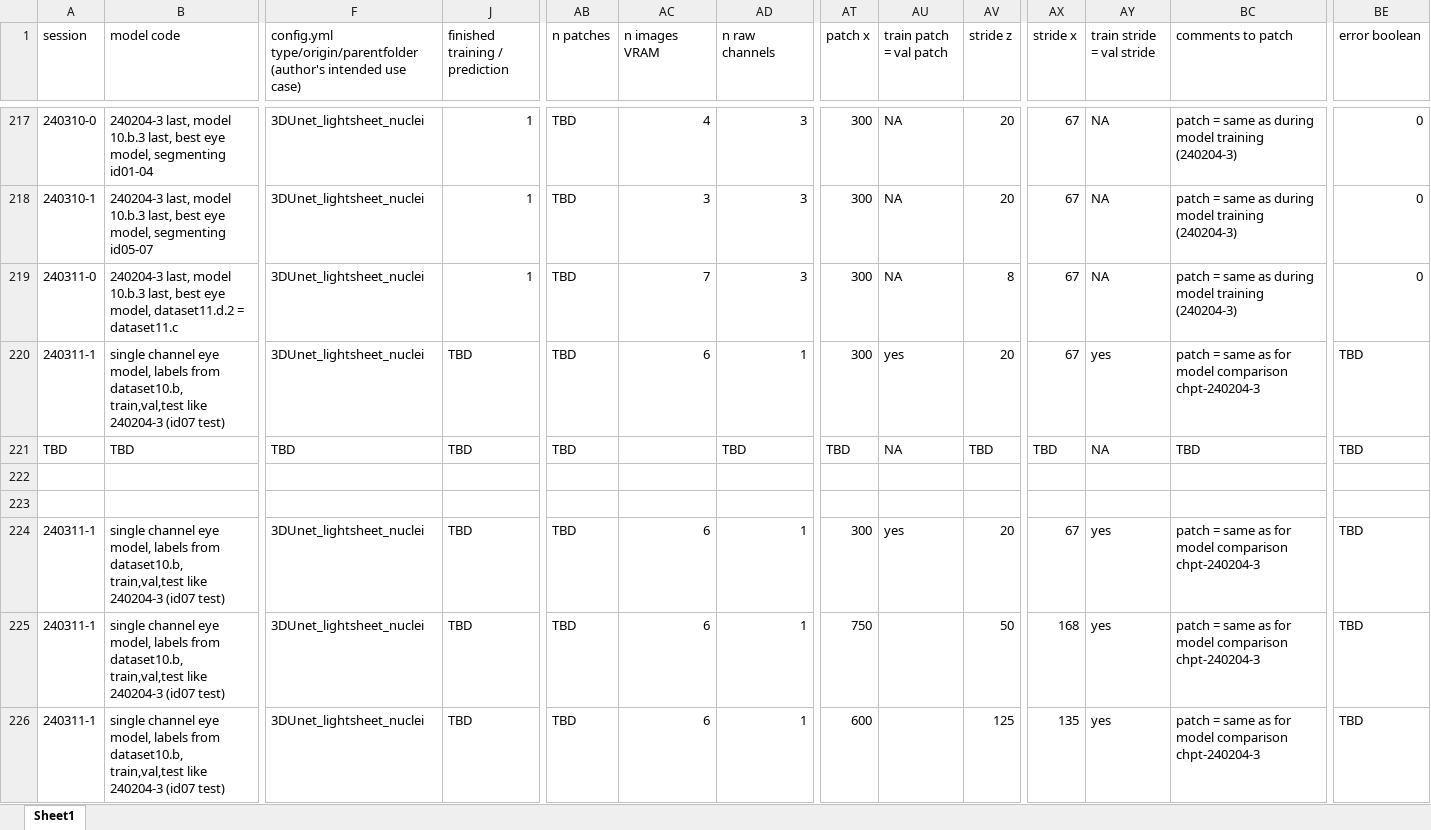
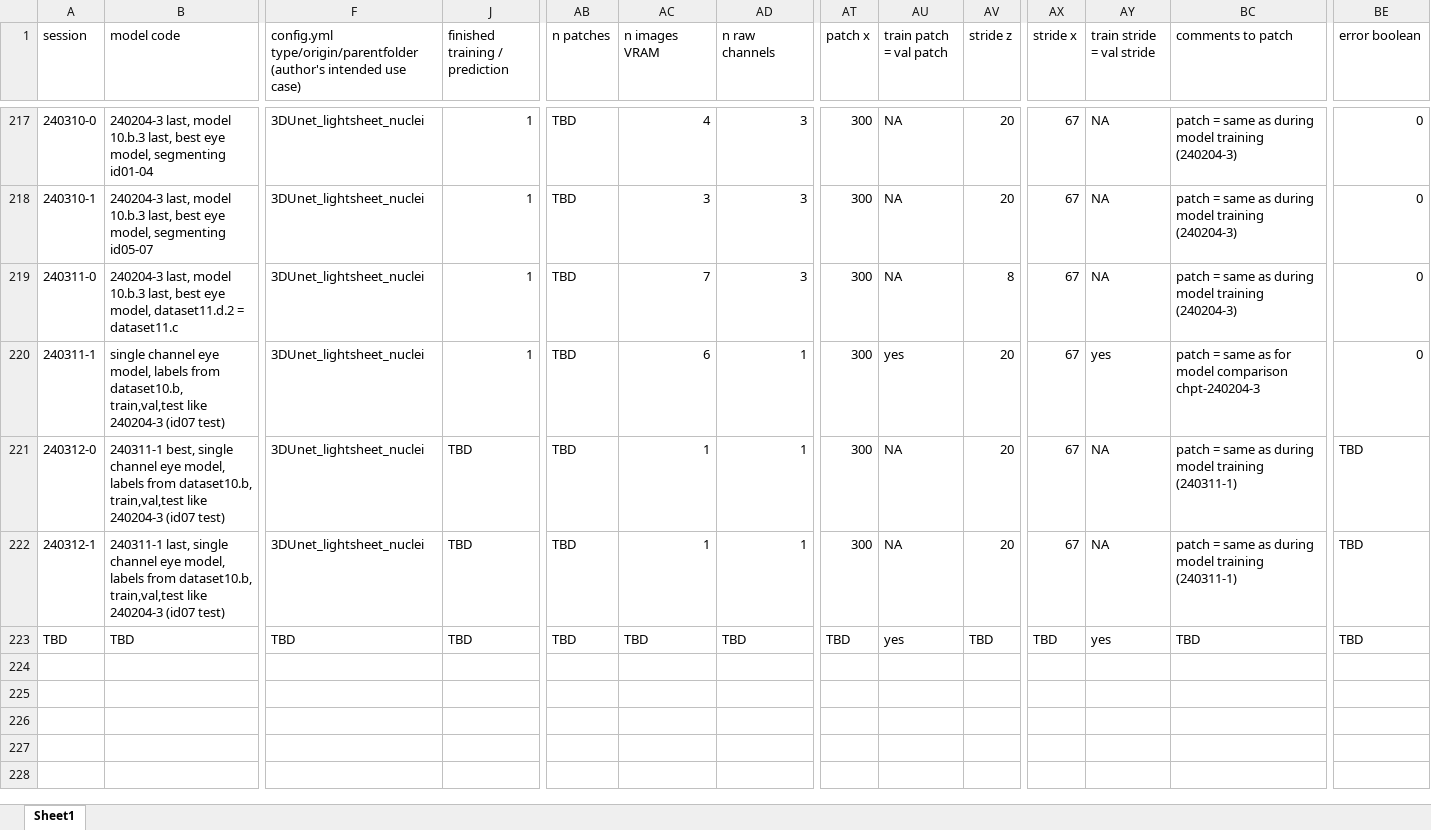
Before and after one commit to radRoy/cloud, an Excel workbook: 3dunet session annotations.xlsx, sheet Sheet1, drawn as a sheet; only a part is shown, gaps mark what is left out; values as stored, in another font and other column widths than the file's, no borders; removed rows and columns are numbered as before the commit, all else as after; rows hold the shown columns only; the diff names each change by its address in the sheet, - before the commit and + after, or states it on an @@ line.

Commit message:
prepare predict3dunet 1.8.2 chpt-240312-0 and -1

```diff
--- a/3dunet session annotations.xlsx (sheet Sheet1)
+++ b/3dunet session annotations.xlsx (sheet Sheet1)
-J220 (finished training / prediction): TBD
+J220 (finished training / prediction): 1
-BE220 (error boolean): TBD
+BE220 (error boolean): 0
+row 221: 240312-0 | 240311-1 best, single channel eye model, labels from dataset10.b, train,val,test like 240204-3 (id07 test) | 3DUnet_lightsheet_nuclei | TBD | TBD | 1 | 1 | 300 | NA | 20 | 67 | NA | patch = same as during model training (240311-1) | TBD
+row 222: 240312-1 | 240311-1 last, single channel eye model, labels from dataset10.b, train,val,test like 240204-3 (id07 test) | 3DUnet_lightsheet_nuclei | TBD | TBD | 1 | 1 | 300 | NA | 20 | 67 | NA | patch = same as during model training (240311-1) | TBD
-AC223 (n images VRAM): (empty)
+AC223 (n images VRAM): TBD
-AU223 (train patch = val patch): NA
+AU223 (train patch = val patch): yes
-AY223 (train stride = val stride): NA
+AY223 (train stride = val stride): yes
-row 222: (empty)
-row 223: (empty)
-row 224: 240311-1 | single channel eye model, labels from dataset10.b, train,val,test like 240204-3 (id07 test) | 3DUnet_lightsheet_nuclei | TBD | TBD | 6 | 1 | 300 | yes | 20 | 67 | yes | patch = same as for model comparison chpt-240204-3 | TBD
-row 225: 240311-1 | single channel eye model, labels from dataset10.b, train,val,test like 240204-3 (id07 test) | 3DUnet_lightsheet_nuclei | TBD | TBD | 6 | 1 | 750 |  | 50 | 168 | yes | patch = same as for model comparison chpt-240204-3 | TBD
-row 226: 240311-1 | single channel eye model, labels from dataset10.b, train,val,test like 240204-3 (id07 test) | 3DUnet_lightsheet_nuclei | TBD | TBD | 6 | 1 | 600 |  | 125 | 135 | yes | patch = same as for model comparison chpt-240204-3 | TBD
```
Also changed, not shown: formulas that keep their value, hidden cells, 4 other files.
